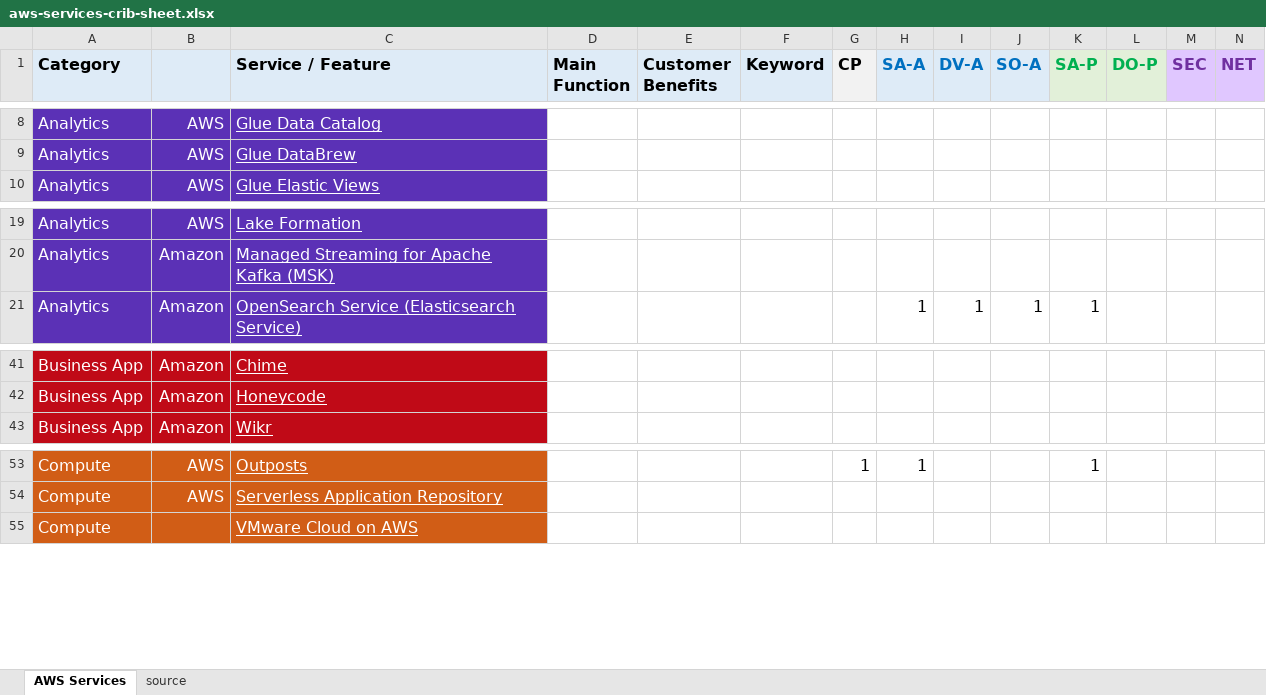
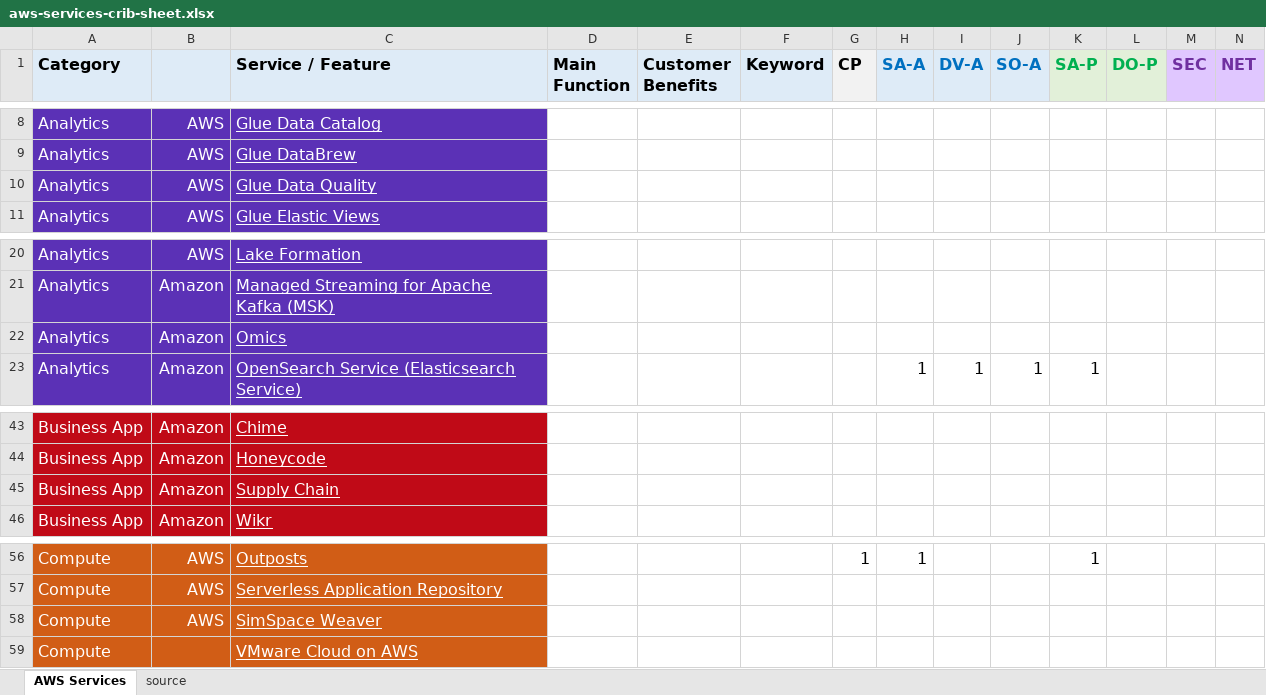
Before and after one commit to corbuno/aws-services-crib-sheet, an Excel workbook: aws-services-crib-sheet.xlsx, sheet AWS Services, drawn as a sheet; only a part is shown, gaps mark what is left out; values as stored, in another font and other column widths than the file's, no borders; rows hold the shown columns only; the diff names each change by its address in the sheet, - before the commit and + after, or states it on an @@ line.

Commit message:
reinvent22

```diff
--- a/aws-services-crib-sheet.xlsx (sheet AWS Services)
+++ b/aws-services-crib-sheet.xlsx (sheet AWS Services)
+row 10: Analytics | AWS | Glue Data Quality
+row 22: Analytics | Amazon | Omics
+row 45: Business App | Amazon | Supply Chain
+row 58: Compute | AWS | SimSpace Weaver
```
